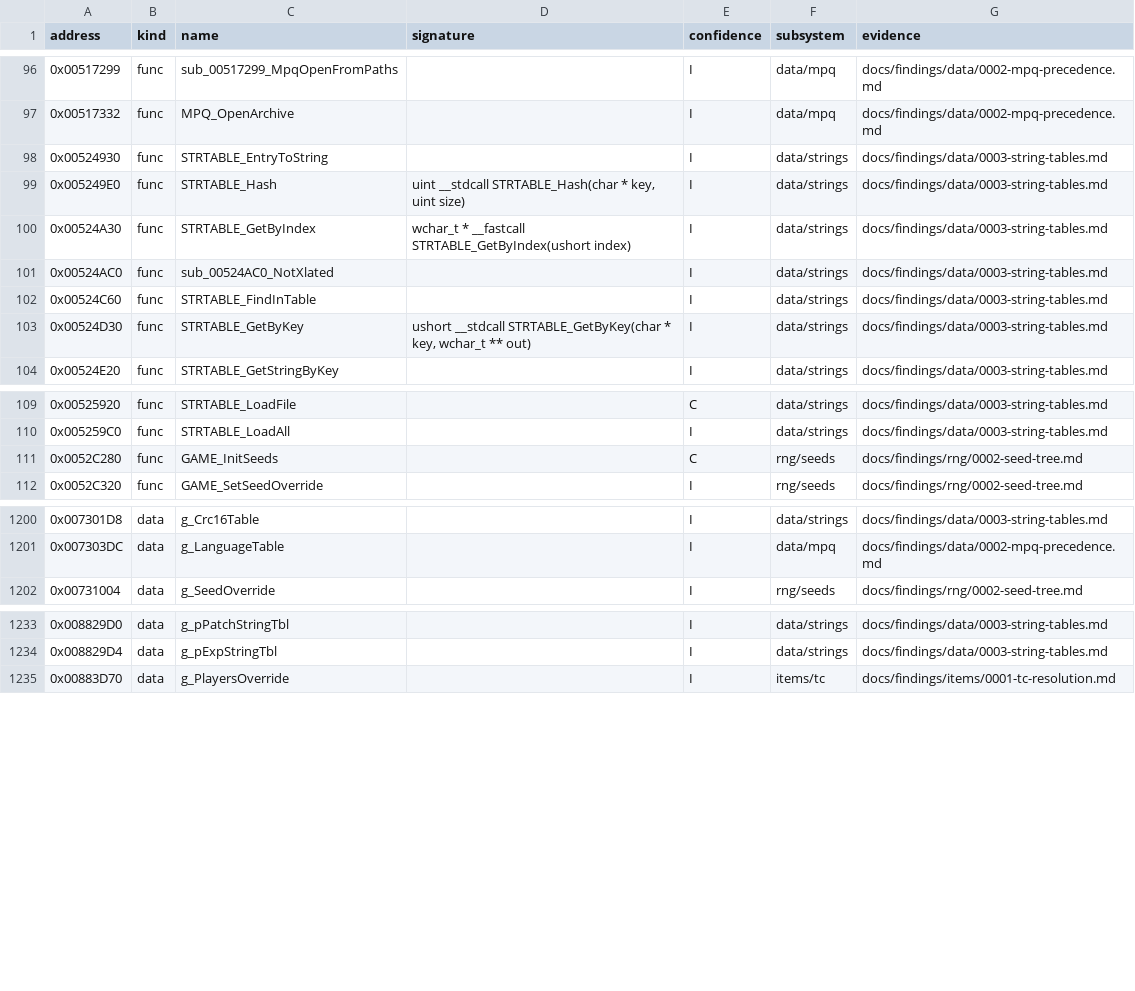
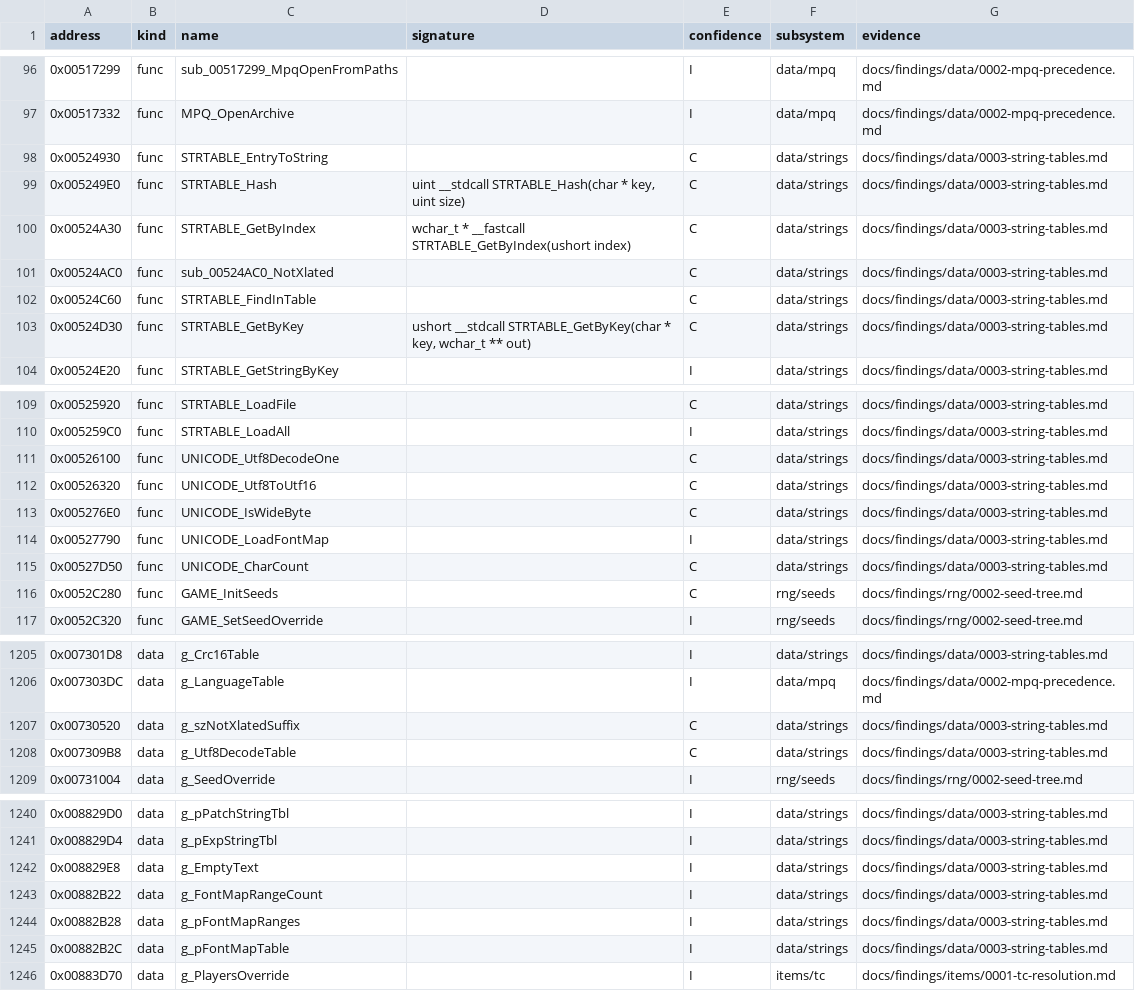
Before and after one commit to IgorKonovalov/diablo-2-recompilation, a CSV file: re/symbols.csv, drawn as a sheet; only a part is shown, gaps mark what is left out.

Commit message:
docs(findings): plan 0028 Phase 1, string lookups logged and modelled
run:2026-10-15-strings (slot 2, one expansion and one classic session):
tools/tbl.py check reproduces 336 index and 3928 key lookups, 0 mismatches.
data/0003 lookups, hash, probe walk, placeholder and UTF-8 conversion to [C];
expansionstring.tbl loads whenever d2exp.mpq exists, so the 11078 path is
unreachable on stock data. New tools/gdb/strings.{gdb,py}, GameStrings model.

```diff
--- a/re/symbols.csv
+++ b/re/symbols.csv
@@ -97,8 +97,8 @@ address,kind,name,signature,confidence,subsystem,evidence
 0x00517332,func,MPQ_OpenArchive,,I,data/mpq,docs/findings/data/0002-mpq-precedence.md
-0x00524930,func,STRTABLE_EntryToString,,I,data/strings,docs/findings/data/0003-string-tables.md
-0x005249E0,func,STRTABLE_Hash,"uint __stdcall STRTABLE_Hash(char * key, uint size)",I,data/strings,docs/findings/data/0003-string-tables.md
-0x00524A30,func,STRTABLE_GetByIndex,wchar_t * __fastcall STRTABLE_GetByIndex(ushort index),I,data/strings,docs/findings/data/0003-string-tables.md
-0x00524AC0,func,sub_00524AC0_NotXlated,,I,data/strings,docs/findings/data/0003-string-tables.md
-0x00524C60,func,STRTABLE_FindInTable,,I,data/strings,docs/findings/data/0003-string-tables.md
-0x00524D30,func,STRTABLE_GetByKey,"ushort __stdcall STRTABLE_GetByKey(char * key, wchar_t ** out)",I,data/strings,docs/findings/data/0003-string-tables.md
+0x00524930,func,STRTABLE_EntryToString,,C,data/strings,docs/findings/data/0003-string-tables.md
+0x005249E0,func,STRTABLE_Hash,"uint __stdcall STRTABLE_Hash(char * key, uint size)",C,data/strings,docs/findings/data/0003-string-tables.md
+0x00524A30,func,STRTABLE_GetByIndex,wchar_t * __fastcall STRTABLE_GetByIndex(ushort index),C,data/strings,docs/findings/data/0003-string-tables.md
+0x00524AC0,func,sub_00524AC0_NotXlated,,C,data/strings,docs/findings/data/0003-string-tables.md
+0x00524C60,func,STRTABLE_FindInTable,,C,data/strings,docs/findings/data/0003-string-tables.md
+0x00524D30,func,STRTABLE_GetByKey,"ushort __stdcall STRTABLE_GetByKey(char * key, wchar_t ** out)",C,data/strings,docs/findings/data/0003-string-tables.md
 0x00524E20,func,STRTABLE_GetStringByKey,,I,data/strings,docs/findings/data/0003-string-tables.md
@@ -110,2 +110,7 @@ address,kind,name,signature,confidence,subsystem,evidence
 0x005259C0,func,STRTABLE_LoadAll,,I,data/strings,docs/findings/data/0003-string-tables.md
+0x00526100,func,UNICODE_Utf8DecodeOne,,C,data/strings,docs/findings/data/0003-string-tables.md
+0x00526320,func,UNICODE_Utf8ToUtf16,,C,data/strings,docs/findings/data/0003-string-tables.md
+0x005276E0,func,UNICODE_IsWideByte,,C,data/strings,docs/findings/data/0003-string-tables.md
+0x00527790,func,UNICODE_LoadFontMap,,I,data/strings,docs/findings/data/0003-string-tables.md
+0x00527D50,func,UNICODE_CharCount,,C,data/strings,docs/findings/data/0003-string-tables.md
 0x0052C280,func,GAME_InitSeeds,,C,rng/seeds,docs/findings/rng/0002-seed-tree.md
@@ -1201,2 +1206,4 @@ address,kind,name,signature,confidence,subsystem,evidence
 0x007303DC,data,g_LanguageTable,,I,data/mpq,docs/findings/data/0002-mpq-precedence.md
+0x00730520,data,g_szNotXlatedSuffix,,C,data/strings,docs/findings/data/0003-string-tables.md
+0x007309B8,data,g_Utf8DecodeTable,,C,data/strings,docs/findings/data/0003-string-tables.md
 0x00731004,data,g_SeedOverride,,I,rng/seeds,docs/findings/rng/0002-seed-tree.md
@@ -1234,2 +1241,6 @@ address,kind,name,signature,confidence,subsystem,evidence
 0x008829D4,data,g_pExpStringTbl,,I,data/strings,docs/findings/data/0003-string-tables.md
+0x008829E8,data,g_EmptyText,,I,data/strings,docs/findings/data/0003-string-tables.md
+0x00882B22,data,g_FontMapRangeCount,,I,data/strings,docs/findings/data/0003-string-tables.md
+0x00882B28,data,g_pFontMapRanges,,I,data/strings,docs/findings/data/0003-string-tables.md
+0x00882B2C,data,g_pFontMapTable,,I,data/strings,docs/findings/data/0003-string-tables.md
 0x00883D70,data,g_PlayersOverride,,I,items/tc,docs/findings/items/0001-tc-resolution.md
```
Also changed, not shown: 8 other files.
